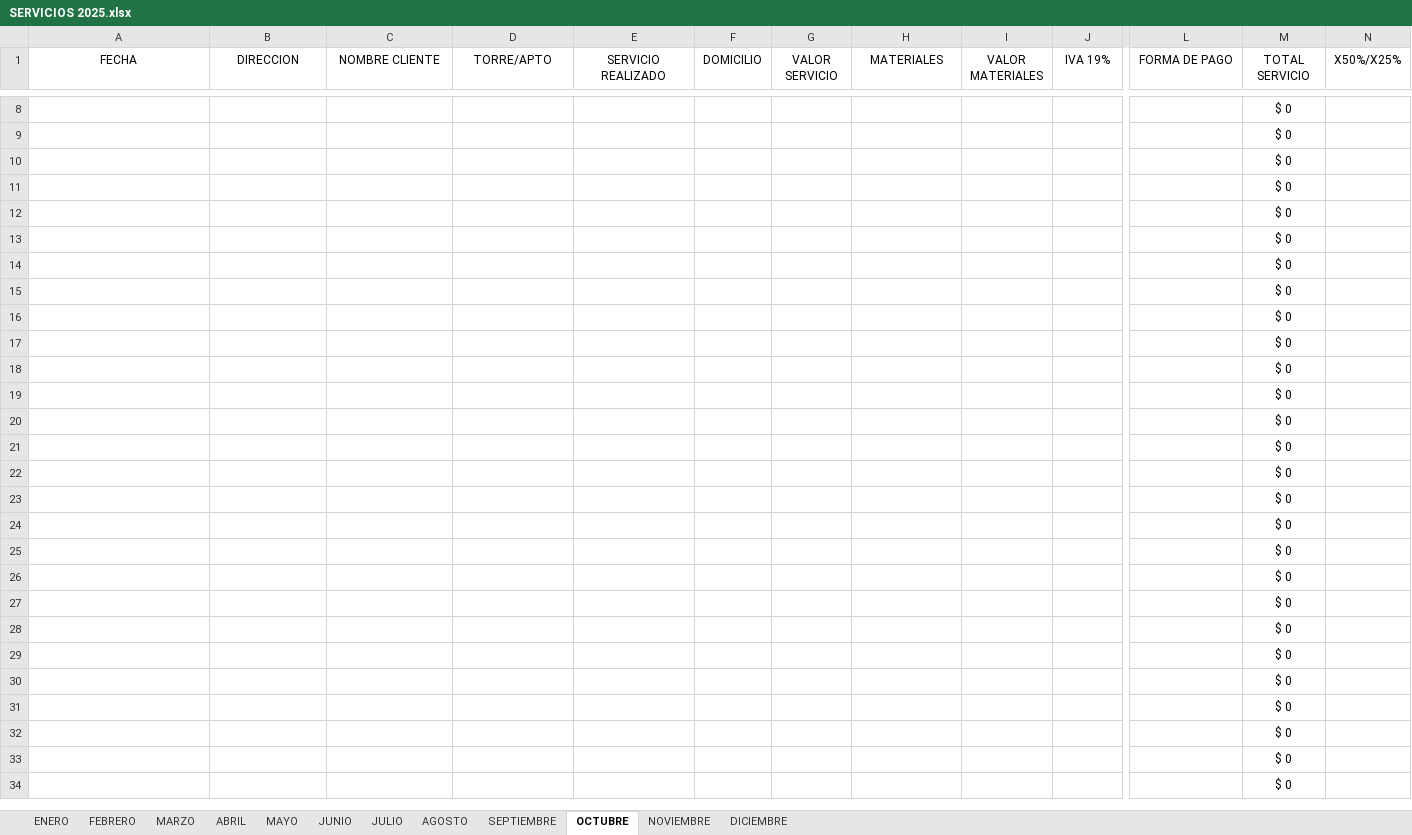
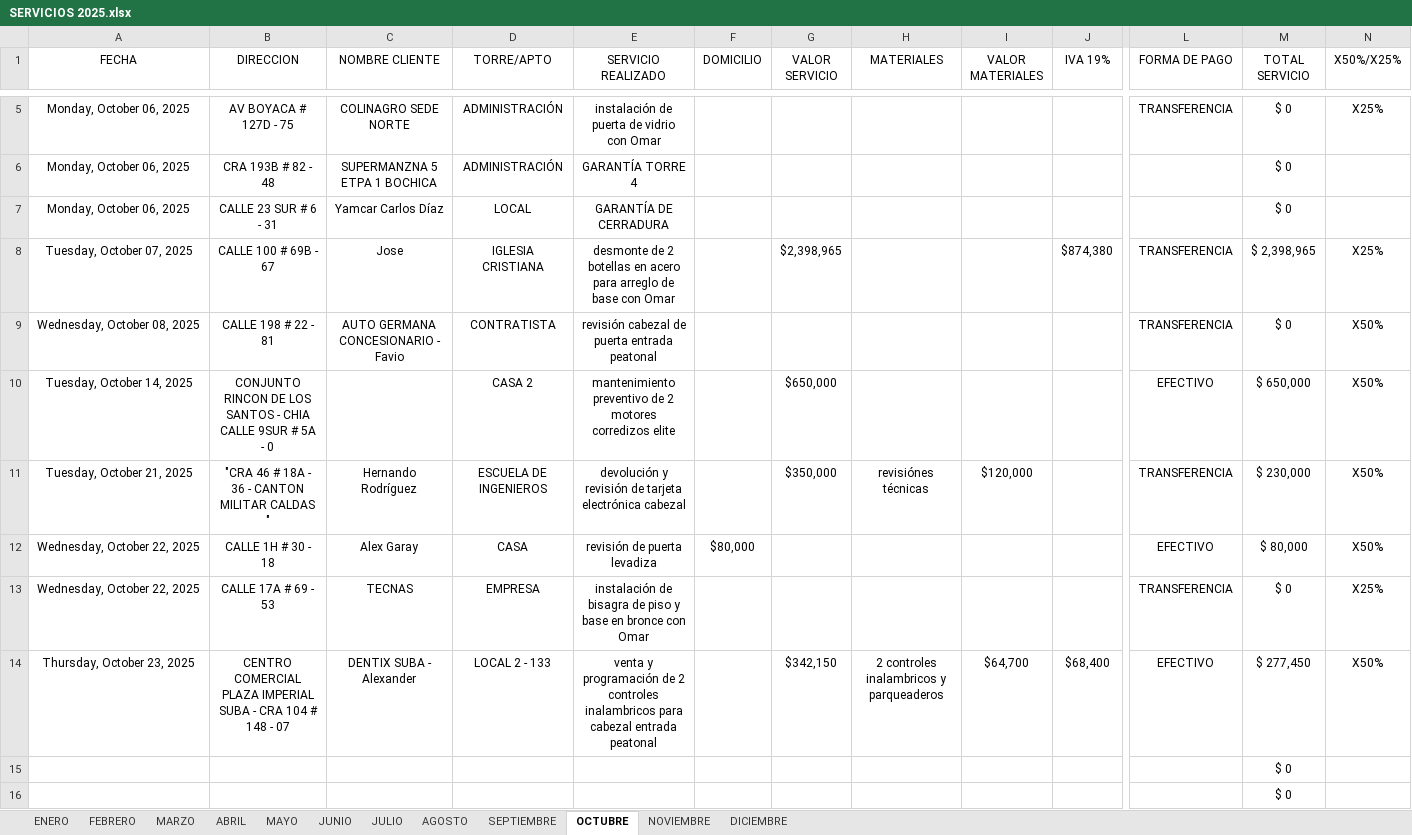
Before and after one commit to juanco1987/backend-relacion-servicios, an Excel workbook: temp/SERVICIOS 2025.xlsx, sheet OCTUBRE, drawn as a sheet; only a part is shown, gaps mark what is left out; the shorter side is filled out with more unchanged rows; values as stored, in another font and other column widths than the file's, no borders; conditional formats and table styles not drawn; rows hold the shown columns only; the diff covers the shown part only; the diff names each change by its address in the sheet, - before the commit and + after, or states it on an @@ line.

```diff
--- a/temp/SERVICIOS 2025.xlsx (sheet OCTUBRE)
+++ b/temp/SERVICIOS 2025.xlsx (sheet OCTUBRE)
+row 5: Monday, October 06, 2025 | AV BOYACA # 127D - 75 | COLINAGRO SEDE NORTE | ADMINISTRACIÓN | instalación de puerta de vidrio con Omar |  |  |  |  |  | TRANSFERENCIA | $ 0 | X25%
+row 6: Monday, October 06, 2025 | CRA 193B # 82 - 48 | SUPERMANZNA 5 ETPA 1 BOCHICA | ADMINISTRACIÓN | GARANTÍA TORRE 4 |  |  |  |  |  |  | $ 0
+row 7: Monday, October 06, 2025 | CALLE 23 SUR # 6 - 31 | Yamcar Carlos Díaz | LOCAL | GARANTÍA DE CERRADURA |  |  |  |  |  |  | $ 0
+row 8: Tuesday, October 07, 2025 | CALLE 100 # 69B - 67 | Jose | IGLESIA CRISTIANA | desmonte de 2 botellas en acero para arreglo de base con Omar |  | $2,398,965 |  |  | $874,380 | TRANSFERENCIA | $ 2,398,965 | X25%
+row 9: Wednesday, October 08, 2025 | CALLE 198 # 22 - 81 | AUTO GERMANA CONCESIONARIO - Favio | CONTRATISTA | revisión cabezal de puerta entrada peatonal |  |  |  |  |  | TRANSFERENCIA | $ 0 | X50%
+row 10: Tuesday, October 14, 2025 | CONJUNTO RINCON DE LOS SANTOS - CHIA CALLE 9SUR # 5A - 0 |  | CASA 2 | mantenimiento preventivo de 2 motores corredizos elite |  | $650,000 |  |  |  | EFECTIVO | $ 650,000 | X50%
+row 11: Tuesday, October 21, 2025 | "CRA 46 # 18A - 36 - CANTON MILITAR CALDAS " | Hernando Rodríguez | ESCUELA DE INGENIEROS | devolución y revisión de tarjeta electrónica cabezal |  | $350,000 | revisiónes técnicas | $120,000 |  | TRANSFERENCIA | $ 230,000 | X50%
+row 12: Wednesday, October 22, 2025 | CALLE 1H # 30 - 18 | Alex Garay | CASA | revisión de puerta levadiza | $80,000 |  |  |  |  | EFECTIVO | $ 80,000 | X50%
+row 13: Wednesday, October 22, 2025 | CALLE 17A # 69 - 53 | TECNAS | EMPRESA | instalación de bisagra de piso y base en bronce con Omar |  |  |  |  |  | TRANSFERENCIA | $ 0 | X25%
+row 14: Thursday, October 23, 2025 | CENTRO COMERCIAL PLAZA IMPERIAL SUBA - CRA 104 # 148 - 07 | DENTIX SUBA - Alexander | LOCAL 2 - 133 | venta y programación de 2 controles inalambricos para cabezal entrada peatonal |  | $342,150 | 2 controles inalambricos y parqueaderos | $64,700 | $68,400 | EFECTIVO | $ 277,450 | X50%
```
Also changed, not shown: 3 added rows, 12 removed rows and 1 edited cell elsewhere in this sheet, sheet SEPTIEMBRE, sheet AGOSTO, sheet ENERO, sheet MARZO, sheet JUNIO, sheet MAYO, 1 more sheet, formulas that keep their value, 3 other files.
